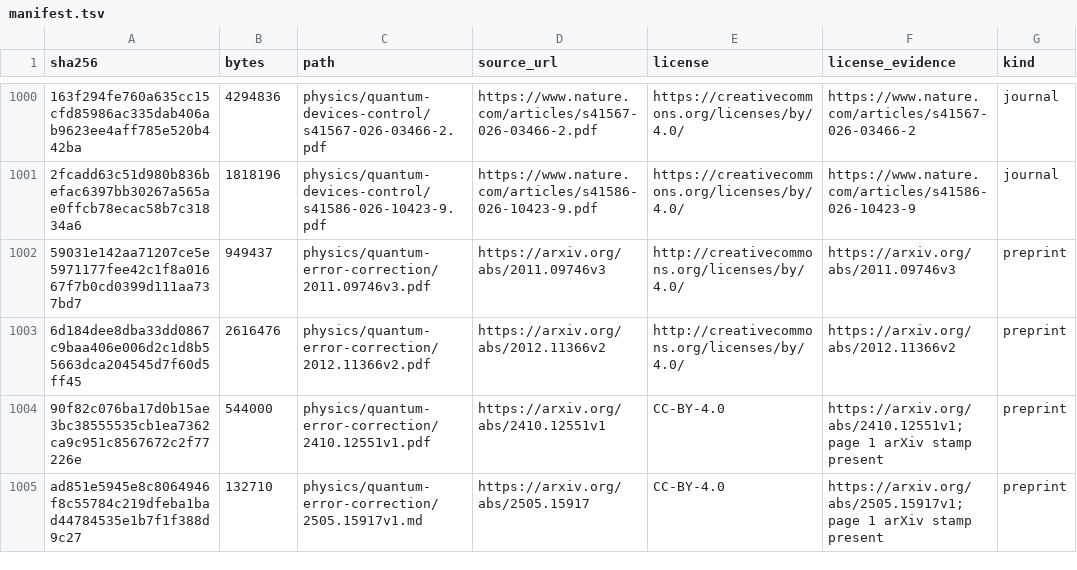
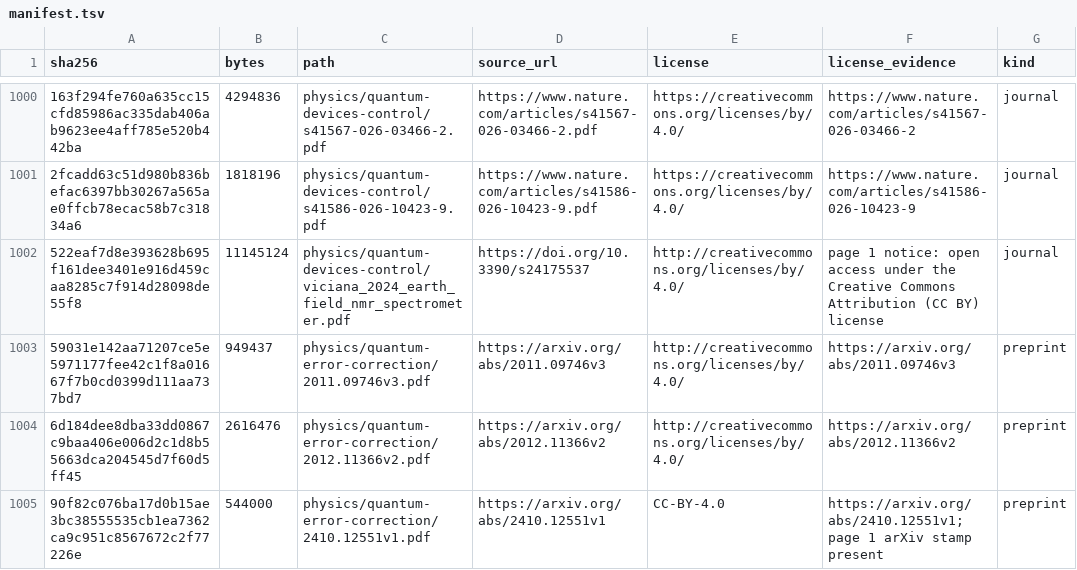
Before and after one commit to Oichkatzelesfrettschen/gororoba-documents-public, a TSV file: manifest.tsv, drawn as a sheet; only a part is shown, gaps mark what is left out; the shorter side is filled out with more unchanged rows; the diff names each change by its address in the sheet, - before the commit and + after, or states it on an @@ line.

Commit message:
datasheets and papers for the home spin-resonance and NV builds
Documents that the declarative builds of gororoba-infrastructure bom/
cite: the RP2040 datasheet, the INA848 and OPA4189 amplifiers, the
IPD090N03L switch and the ZFDC-20-3 coupler, or the CC BY Earth-field
NMR spectrometer article; the manifest's sha256 check passes.

```diff
--- a/manifest.tsv
+++ b/manifest.tsv
+row 1002: 522eaf7d8e393628b695f161dee3401e916d459caa8285c7f914d28098de55f8 | 11145124 | physics/quantum-devices-control/viciana_2024_earth_field_nmr_spectrometer.pdf | https://doi.org/10.3390/s24175537 | http://creativecommons.org/licenses/by/4.0/ | page 1 notice: open access under the Creative Commons Attribution (CC BY) license | journal
```
Also changed, not shown: 1 other file.
